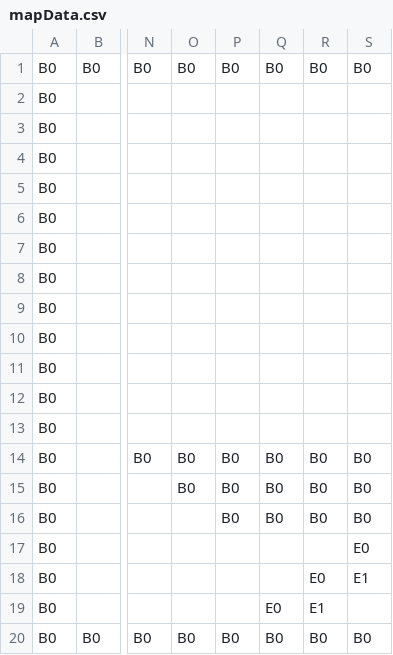
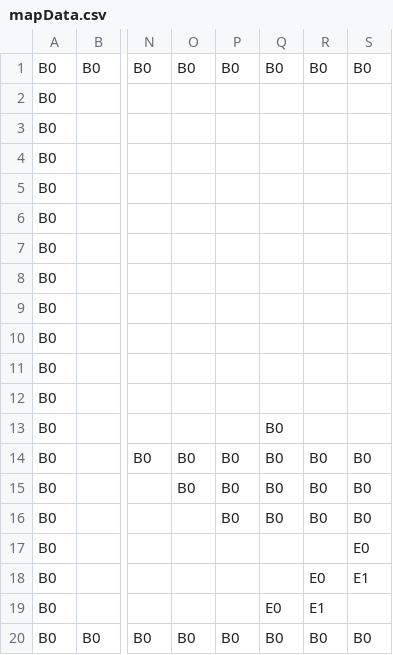
Before and after one commit to Nemoto-Kotaro/AL3_KamataEngine3D, a CSV file: DirectXGame/Resources/mapData.csv, drawn as a sheet; only a part is shown, gaps mark what is left out; the diff names each change by its address in the sheet, - before the commit and + after, or states it on an @@ line.

```diff
--- a/DirectXGame/Resources/mapData.csv
+++ b/DirectXGame/Resources/mapData.csv
-Q13: (empty)
+Q13: B0
```
Also changed, not shown: 5 other files.
